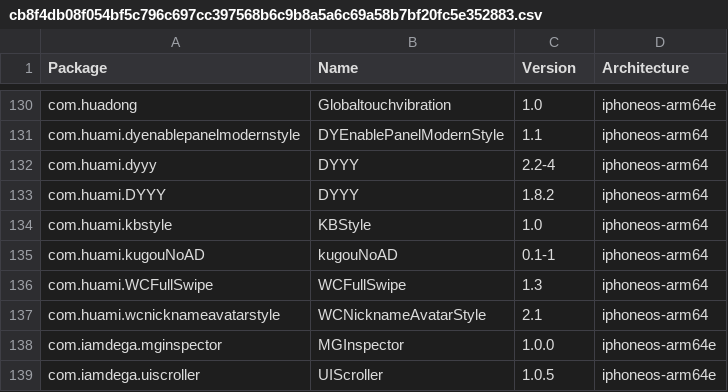
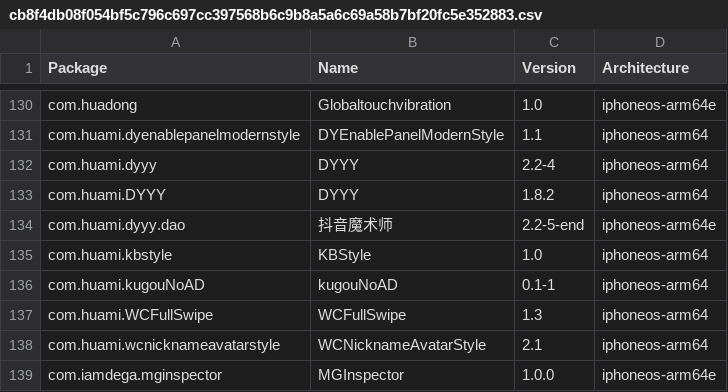
Before and after one commit to TrollStoreX/crc_bark, a CSV file: Library/Caches/com.nan.crc/cb8f4db08f054bf5c796c697cc397568b6c9b8a5a6c69a58b7bf20fc5e352883.csv, drawn as a sheet; only a part is shown, gaps mark what is left out; the shorter side is filled out with more unchanged rows; the diff names each change by its address in the sheet, - before the commit and + after, or states it on an @@ line.

```diff
--- a/Library/Caches/com.nan.crc/cb8f4db08f054bf5c796c697cc397568b6c9b8a5a6c69a58b7bf20fc5e352883.csv
+++ b/Library/Caches/com.nan.crc/cb8f4db08f054bf5c796c697cc397568b6c9b8a5a6c69a58b7bf20fc5e352883.csv
+row 134: com.huami.dyyy.dao | 抖音魔术师 | 2.2-5-end | iphoneos-arm64e
```
